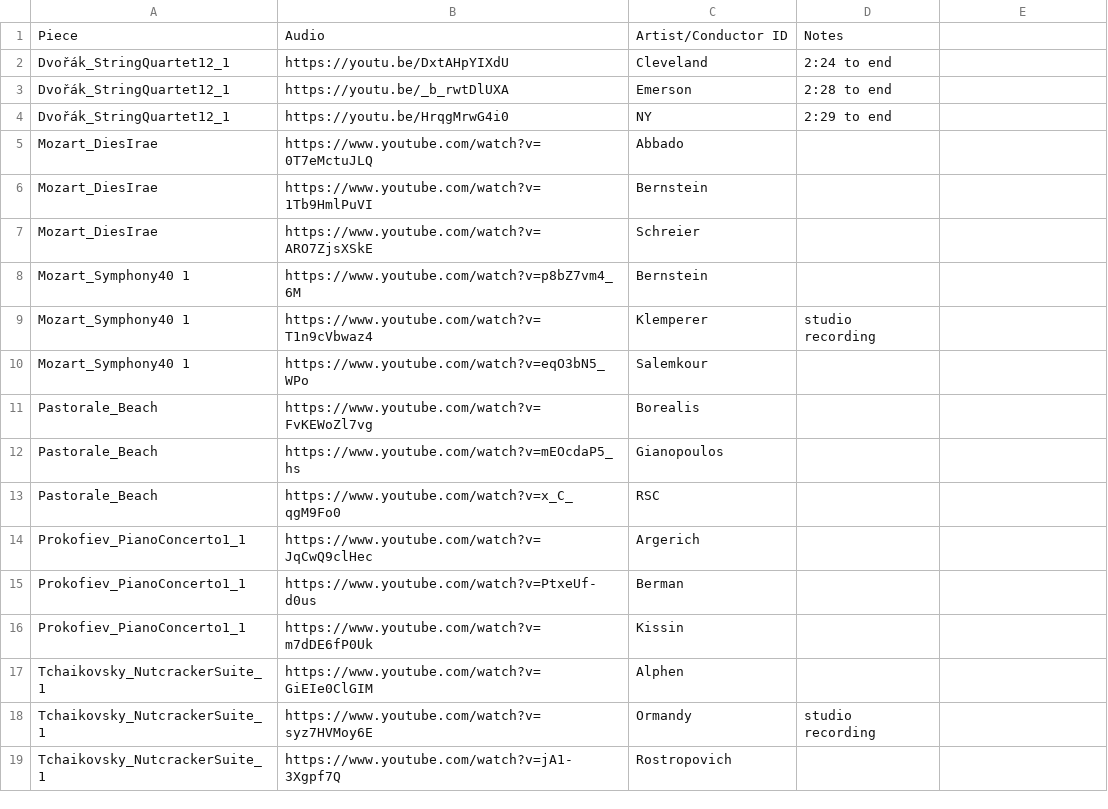
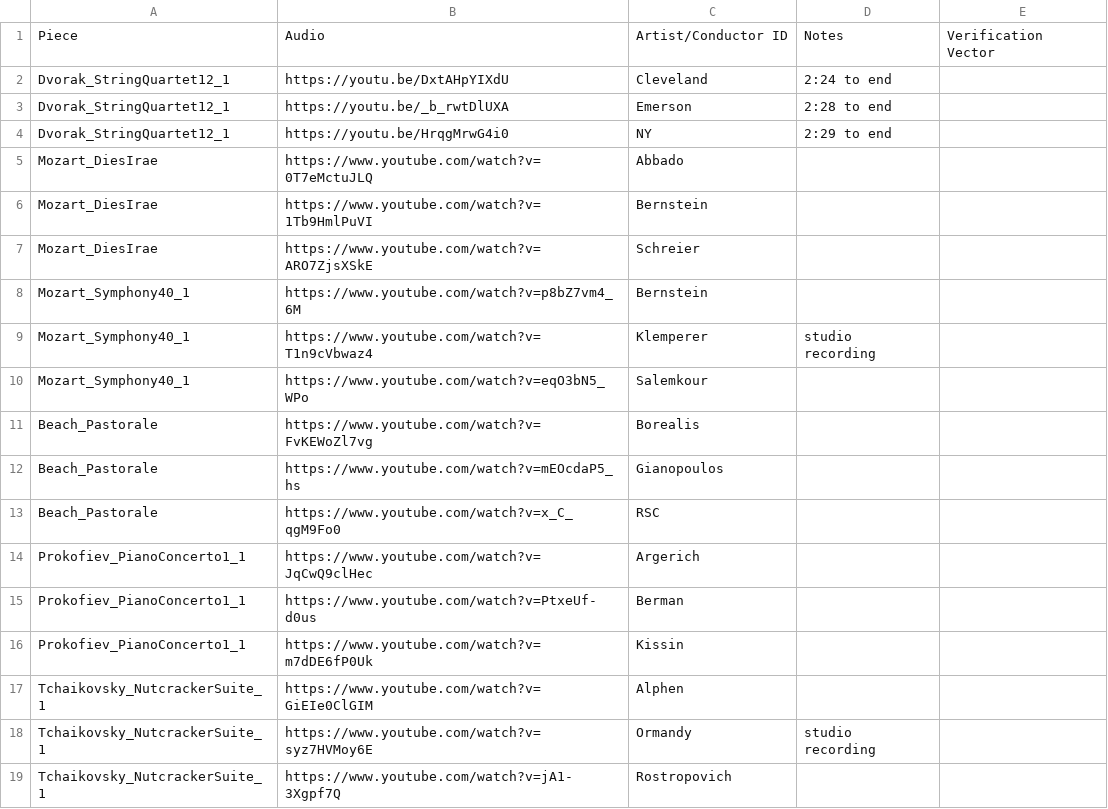
Before and after one commit to matthewcaren/web-score-following, a CSV file: data/catalog.csv, drawn as a sheet; the diff names each change by its address in the sheet, - before the commit and + after, or states it on an @@ line.

Commit message:
remove special characters from filenames

```diff
--- a/data/catalog.csv
+++ b/data/catalog.csv
-E1: (empty)
+E1: Verification Vector
-A2:A4: Dvořák_StringQuartet12_1
+A2:A4: Dvorak_StringQuartet12_1
-A8:A10: Mozart_Symphony40 1
+A8:A10: Mozart_Symphony40_1
-A11:A13: Pastorale_Beach
+A11:A13: Beach_Pastorale
```
